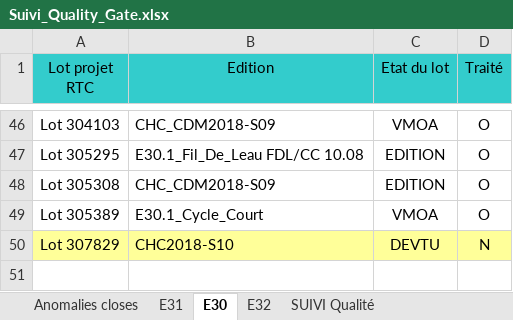
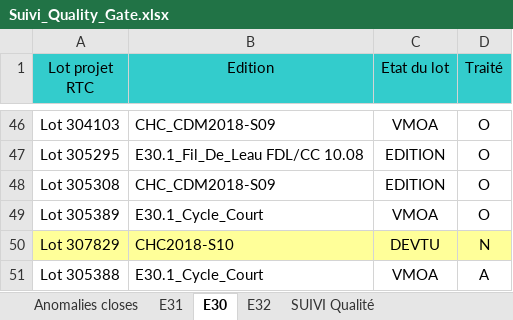
Before and after one commit to Tiggytamal/Redmine, an Excel workbook: SonarLysaFX/src/resources/Suivi_Quality_Gate.xlsx, sheet E30, drawn as a sheet; only a part is shown, gaps mark what is left out; values as stored, in another font and other column widths than the file's, no borders; the diff names each change by its address in the sheet, - before the commit and + after, or states it on an @@ line.

```diff
--- a/SonarLysaFX/src/resources/Suivi_Quality_Gate.xlsx (sheet E30)
+++ b/SonarLysaFX/src/resources/Suivi_Quality_Gate.xlsx (sheet E30)
+row 51: Lot 305388 | E30.1_Cycle_Court | VMOA | A
```
Also changed, not shown: 52 other files.
